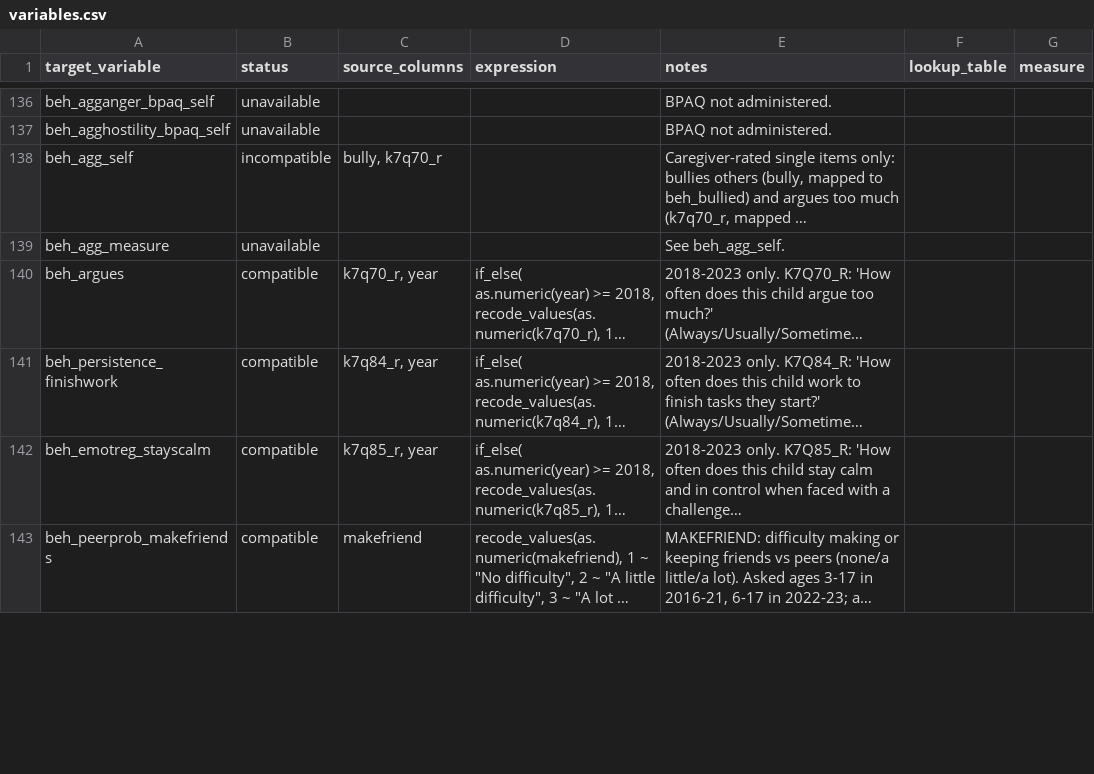
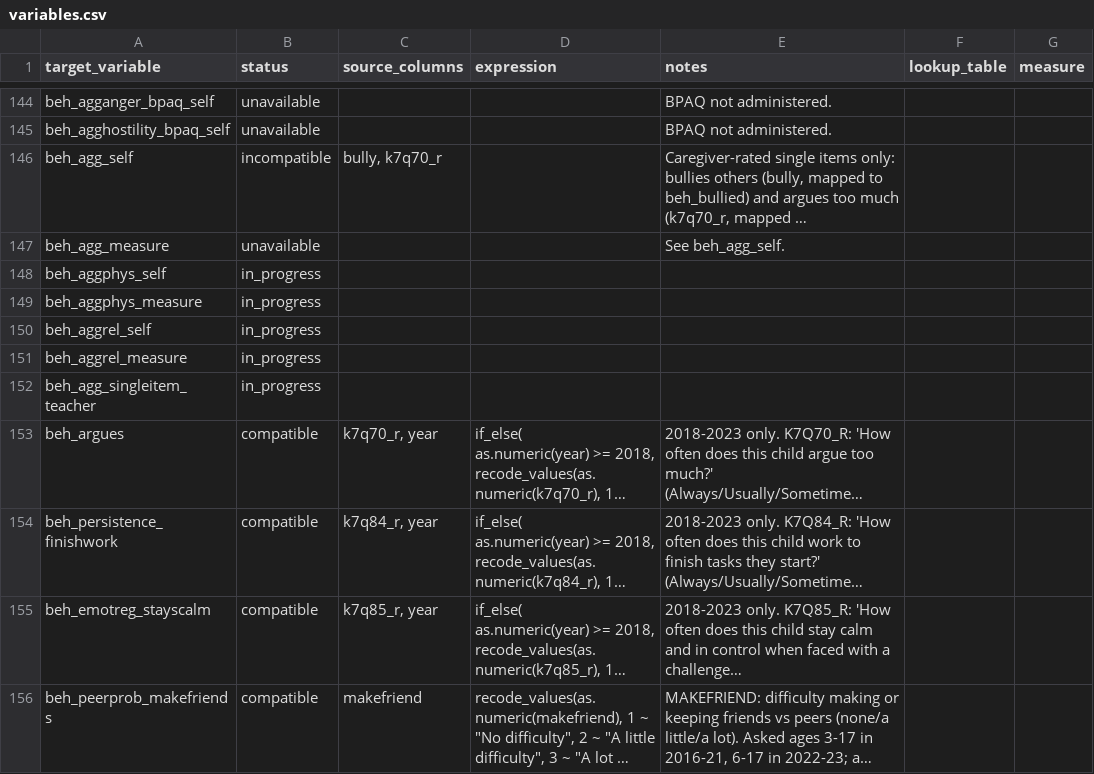
Before and after one commit to Motivation-and-Behaviour/bigger_picture, a CSV file: harmonisation/datasets/BPIPD-232/variables.csv, drawn as a sheet; only a part is shown, gaps mark what is left out; long unchanged cells end in …; the diff covers the shown part only; the diff names each change by its address in the sheet, - before the commit and + after, or states it on an @@ line.

Commit message:
Make some additional changes to the dataschema based on new datasets (#142)

```diff
--- a/harmonisation/datasets/BPIPD-232/variables.csv
+++ b/harmonisation/datasets/BPIPD-232/variables.csv
+row 148: beh_aggphys_self | in_progress
+row 149: beh_aggphys_measure | in_progress
+row 150: beh_aggrel_self | in_progress
+row 151: beh_aggrel_measure | in_progress
+row 152: beh_agg_singleitem_teacher | in_progress
```
Also changed, not shown: 23 added rows and 1 edited cell elsewhere in this file, harmonisation/datasets/BPIPD-1025/variables.csv, harmonisation/datasets/BPIPD-1127/variables.csv, 39 other files.
